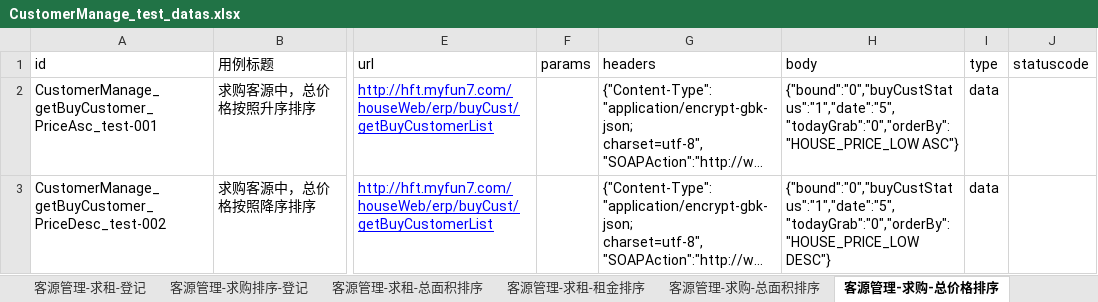
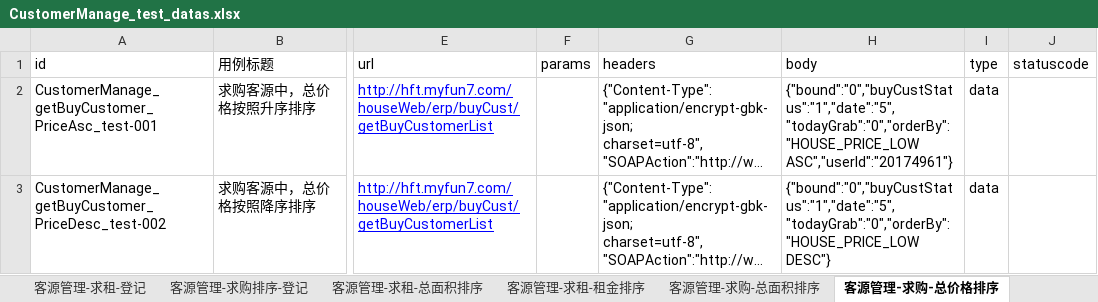
Before and after one commit to hejun123456/demon_test, an Excel workbook: datas/CustomerManage_test_datas.xlsx, sheet 客源管理-求购-总价格排序, drawn as a sheet; only a part is shown, gaps mark what is left out; long unchanged cells end in …; values as stored, in another font and other column widths than the file's, no borders; the diff names each change by its address in the sheet, - before the commit and + after, or states it on an @@ line.

```diff
--- a/datas/CustomerManage_test_datas.xlsx (sheet 客源管理-求购-总价格排序)
+++ b/datas/CustomerManage_test_datas.xlsx (sheet 客源管理-求购-总价格排序)
-H2 (body): {"bound":"0","buyCustStatus":"1","date":"5","todayGrab":"0","orderBy":"HOUSE_PRICE_LOW ASC"}
+H2 (body): {"bound":"0","buyCustStatus":"1","date":"5","todayGrab":"0","orderBy":"HOUSE_PRICE_LOW ASC","userId":"20174961"}
```
Also changed, not shown: datas/HouseManage_test_datas.xlsx, 9 other files.
